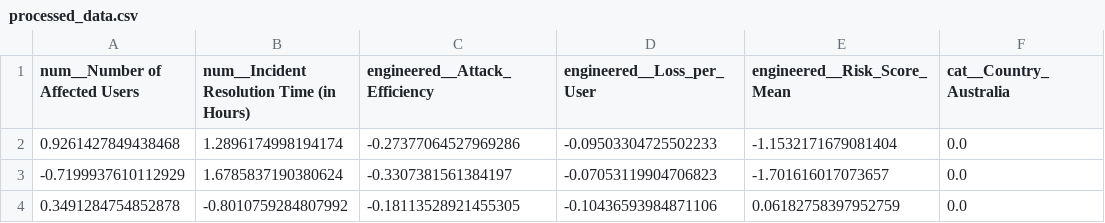
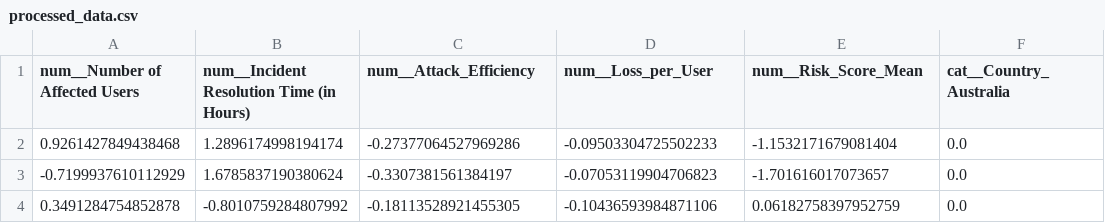
Before and after one commit to 2made1ra/ML_fall25, a CSV file: lab/first/data/processed/processed_data.csv, drawn as a sheet; only a part is shown; the diff names each change by its address in the sheet, - before the commit and + after, or states it on an @@ line.

```diff
--- a/lab/first/data/processed/processed_data.csv
+++ b/lab/first/data/processed/processed_data.csv
-C1: engineered__Attack_Efficiency
+C1: num__Attack_Efficiency
-D1: engineered__Loss_per_User
+D1: num__Loss_per_User
-E1: engineered__Risk_Score_Mean
+E1: num__Risk_Score_Mean
```
Also changed, not shown: 5 other files.
